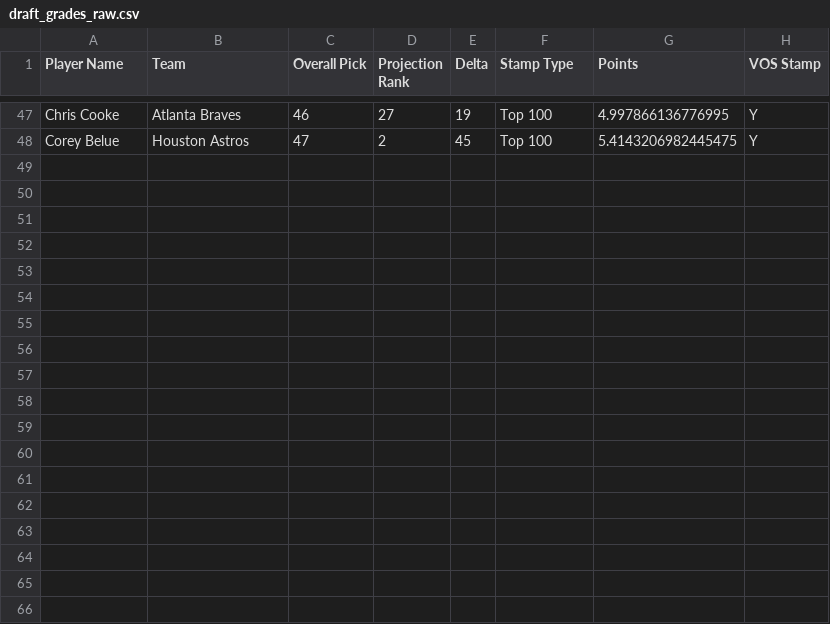
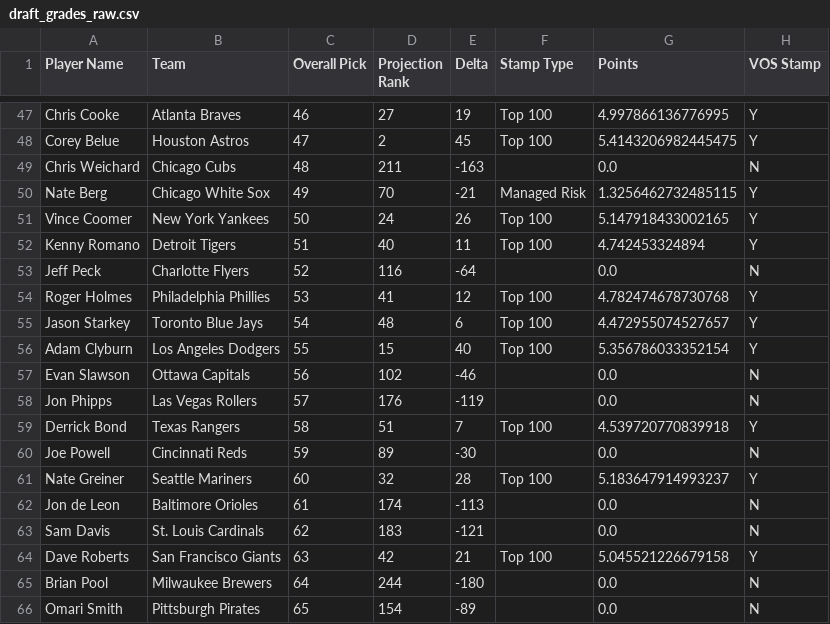
Before and after one commit to VeryOddlySpecific/ratings, a CSV file: 2060_sahl_draft/draft_grades_raw.csv, drawn as a sheet; only a part is shown, gaps mark what is left out.

Commit message:
pick value calc and headlines in draft grades

```diff
--- a/2060_sahl_draft/draft_grades_raw.csv
+++ b/2060_sahl_draft/draft_grades_raw.csv
@@ -48 +48,19 @@ Chris Cooke,Atlanta Braves,46,27,19,Top 100,4.997866136776995,Y
 Corey Belue,Houston Astros,47,2,45,Top 100,5.4143206982445475,Y
+Chris Weichard,Chicago Cubs,48,211,-163,,0.0,N
+Nate Berg,Chicago White Sox,49,70,-21,Managed Risk,1.3256462732485115,Y
+Vince Coomer,New York Yankees,50,24,26,Top 100,5.147918433002165,Y
+Kenny Romano,Detroit Tigers,51,40,11,Top 100,4.742453324894,Y
+Jeff Peck,Charlotte Flyers,52,116,-64,,0.0,N
+Roger Holmes,Philadelphia Phillies,53,41,12,Top 100,4.782474678730768,Y
+Jason Starkey,Toronto Blue Jays,54,48,6,Top 100,4.472955074527657,Y
+Adam Clyburn,Los Angeles Dodgers,55,15,40,Top 100,5.356786033352154,Y
+Evan Slawson,Ottawa Capitals,56,102,-46,,0.0,N
+Jon Phipps,Las Vegas Rollers,57,176,-119,,0.0,N
+Derrick Bond,Texas Rangers,58,51,7,Top 100,4.539720770839918,Y
+Joe Powell,Cincinnati Reds,59,89,-30,,0.0,N
+Nate Greiner,Seattle Mariners,60,32,28,Top 100,5.183647914993237,Y
+Jon de Leon,Baltimore Orioles,61,174,-113,,0.0,N
+Sam Davis,St. Louis Cardinals,62,183,-121,,0.0,N
+Dave Roberts,San Francisco Giants,63,42,21,Top 100,5.045521226679158,Y
+Brian Pool,Milwaukee Brewers,64,244,-180,,0.0,N
+Omari Smith,Pittsburgh Pirates,65,154,-89,,0.0,N
```
Also changed, not shown: 2060_sahl_draft/draft_grades_summary.csv, 4 other files.
